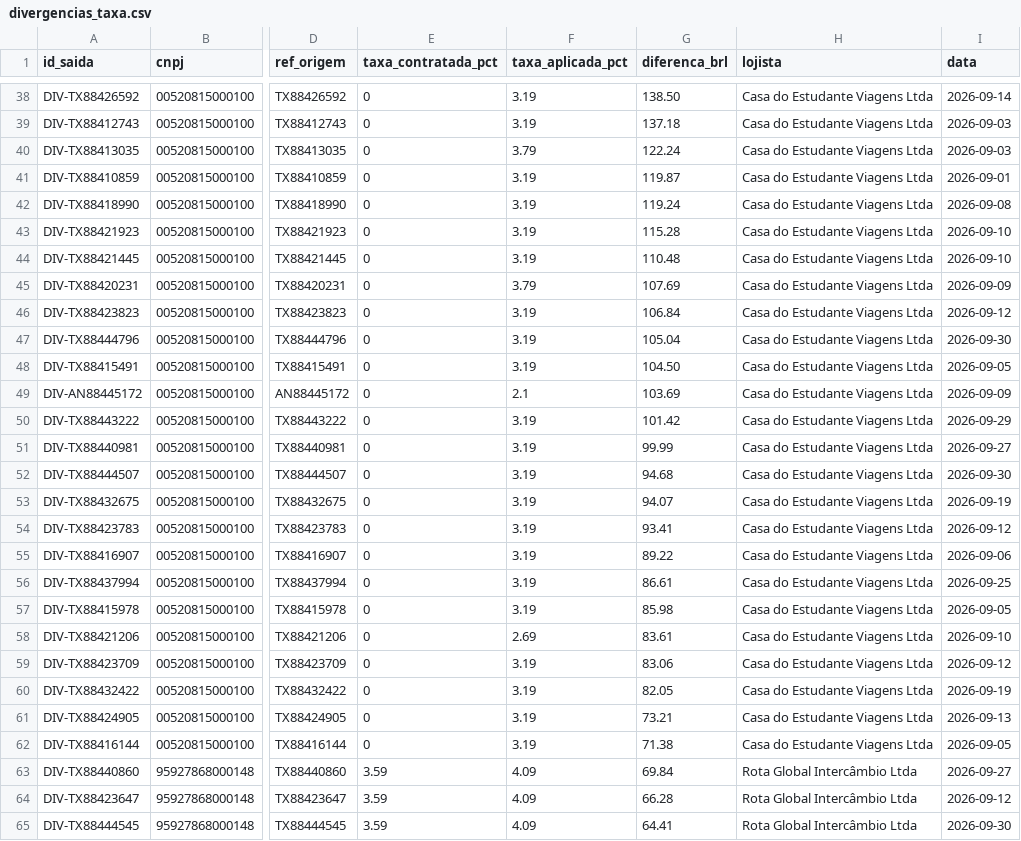
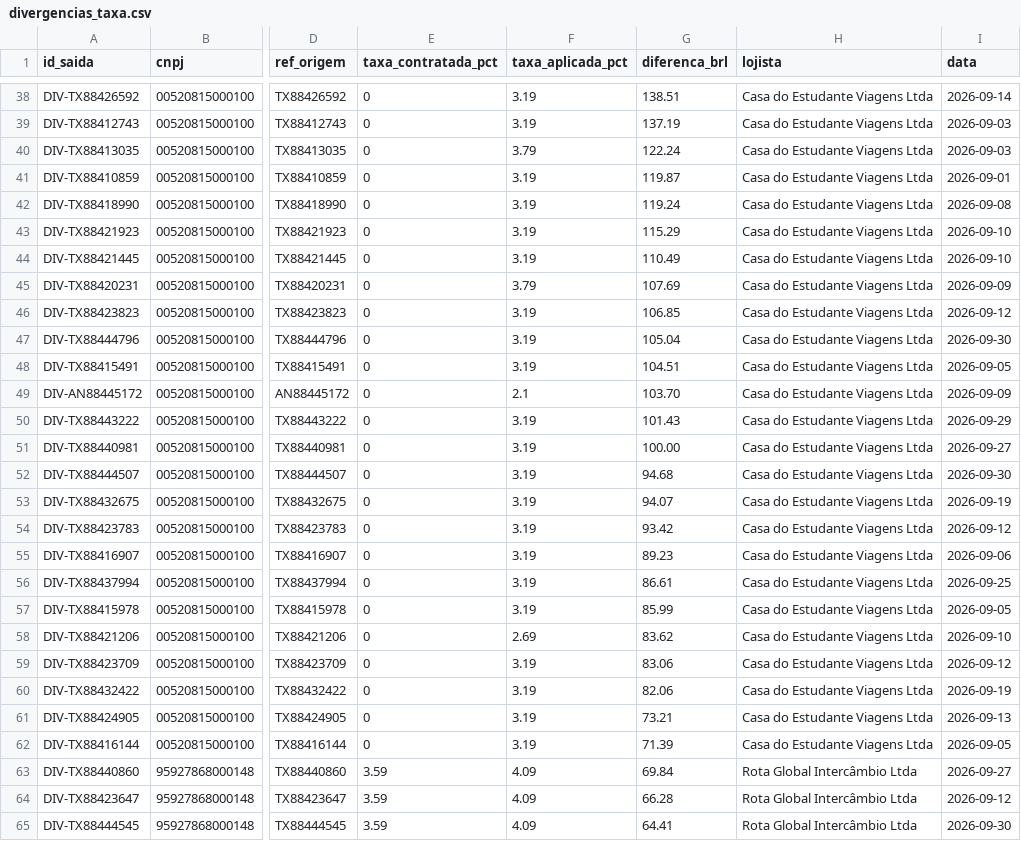
Before and after one commit to LandLandeiro/lucca-fechamento-mensal, a CSV file: saida/divergencias_taxa.csv, drawn as a sheet; only a part is shown, gaps mark what is left out; the diff covers the shown part only; the diff names each change by its address in the sheet, - before the commit and + after, or states it on an @@ line.

```diff
--- a/saida/divergencias_taxa.csv
+++ b/saida/divergencias_taxa.csv
-G38 (diferenca_brl): 138.50
+G38 (diferenca_brl): 138.51
-G39 (diferenca_brl): 137.18
+G39 (diferenca_brl): 137.19
-G43 (diferenca_brl): 115.28
+G43 (diferenca_brl): 115.29
-G44 (diferenca_brl): 110.48
+G44 (diferenca_brl): 110.49
-G46 (diferenca_brl): 106.84
+G46 (diferenca_brl): 106.85
-G48 (diferenca_brl): 104.50
+G48 (diferenca_brl): 104.51
-G49 (diferenca_brl): 103.69
+G49 (diferenca_brl): 103.70
-G50 (diferenca_brl): 101.42
+G50 (diferenca_brl): 101.43
-G51 (diferenca_brl): 99.99
+G51 (diferenca_brl): 100.00
-G54 (diferenca_brl): 93.41
+G54 (diferenca_brl): 93.42
-G55 (diferenca_brl): 89.22
+G55 (diferenca_brl): 89.23
-G57 (diferenca_brl): 85.98
+G57 (diferenca_brl): 85.99
-G58 (diferenca_brl): 83.61
+G58 (diferenca_brl): 83.62
-G60 (diferenca_brl): 82.05
+G60 (diferenca_brl): 82.06
-G62 (diferenca_brl): 71.38
+G62 (diferenca_brl): 71.39
```
Also changed, not shown: 129 edited cells elsewhere in this file, saida/comissoes_por_lojista.csv, saida/notas_a_emitir.csv, 21 other files.
